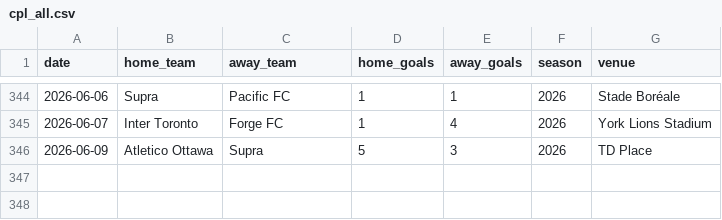
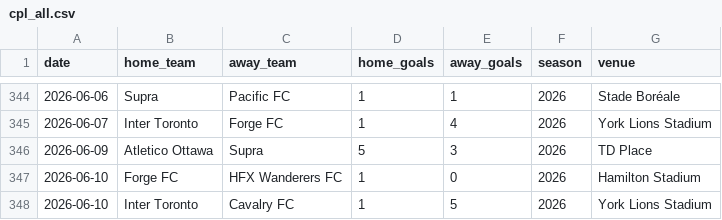
Before and after one commit to GoCeylan/canpl-analytics, a CSV file: data/matches/cpl_all.csv, drawn as a sheet; only a part is shown, gaps mark what is left out; the diff names each change by its address in the sheet, - before the commit and + after, or states it on an @@ line.

```diff
--- a/data/matches/cpl_all.csv
+++ b/data/matches/cpl_all.csv
+row 347: 2026-06-10 | Forge FC | HFX Wanderers FC | 1 | 0 | 2026 | Hamilton Stadium
+row 348: 2026-06-10 | Inter Toronto | Cavalry FC | 1 | 5 | 2026 | York Lions Stadium
```
Also changed, not shown: data/matches/cpl_all_with_ids.csv, data/matches/match_header_history.csv, 1 other file.
